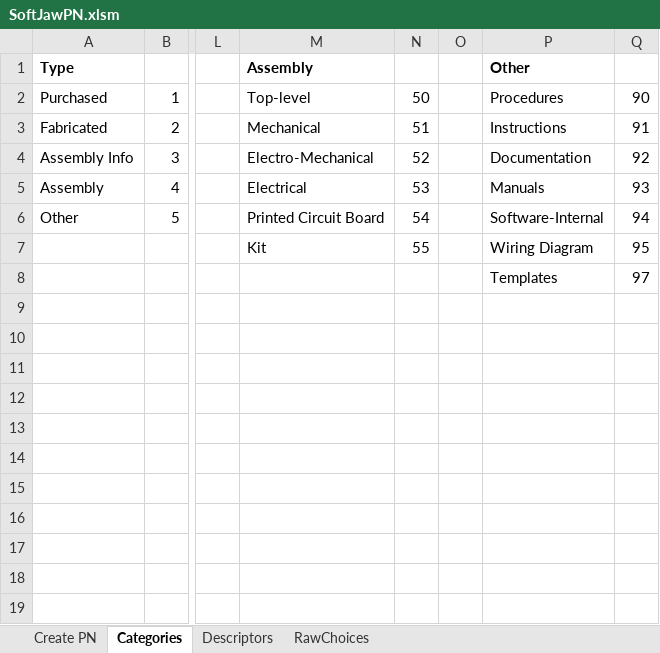
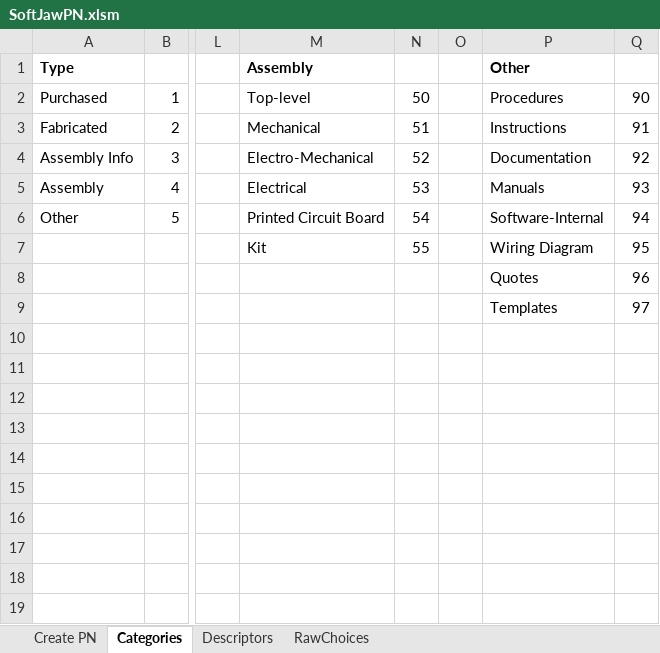
Before and after one commit to junglerhino37/SoftJawPN, an Excel workbook: SoftJawPN.xlsm, sheet Categories, drawn as a sheet; only a part is shown, gaps mark what is left out; values as stored, in another font and other column widths than the file's, no borders; the diff names each change by its address in the sheet, - before the commit and + after, or states it on an @@ line.

```diff
--- a/SoftJawPN.xlsm (sheet Categories)
+++ b/SoftJawPN.xlsm (sheet Categories)
-P8 (Other): Templates
+P8 (Other): Quotes
-Q8: 97
+Q8: 96
-P9 (Other): (empty)
+P9 (Other): Templates
-Q9: (empty)
+Q9: 97
```
Also changed, not shown: sheet Create PN.
